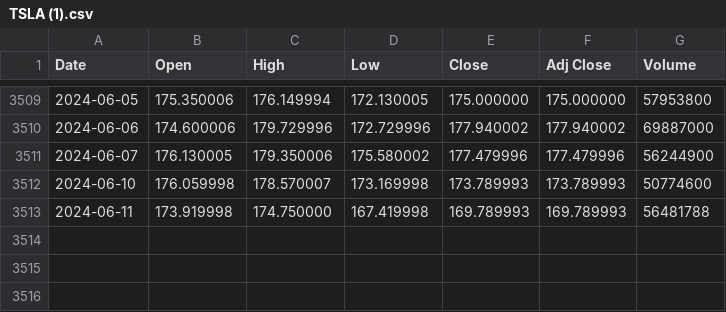
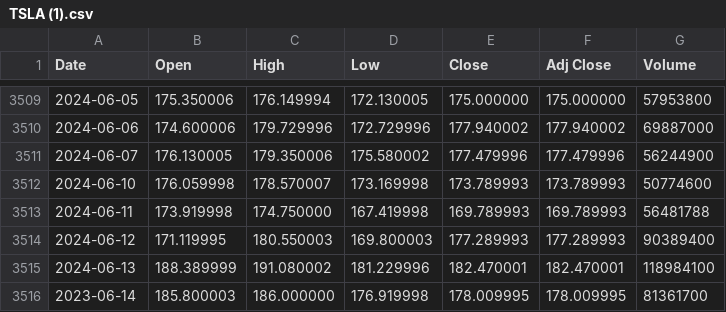
Before and after one commit to nickdagnino/pyVestor, a CSV file: Market Data/TSLA (1).csv, drawn as a sheet; only a part is shown, gaps mark what is left out; the diff names each change by its address in the sheet, - before the commit and + after, or states it on an @@ line.

```diff
--- a/Market Data/TSLA (1).csv
+++ b/Market Data/TSLA (1).csv
+row 3514: 2024-06-12 | 171.119995 | 180.550003 | 169.800003 | 177.289993 | 177.289993 | 90389400
+row 3515: 2024-06-13 | 188.389999 | 191.080002 | 181.229996 | 182.470001 | 182.470001 | 118984100
+row 3516: 2023-06-14 | 185.800003 | 186.000000 | 176.919998 | 178.009995 | 178.009995 | 81361700
```
Also changed, not shown: 12 other files.
